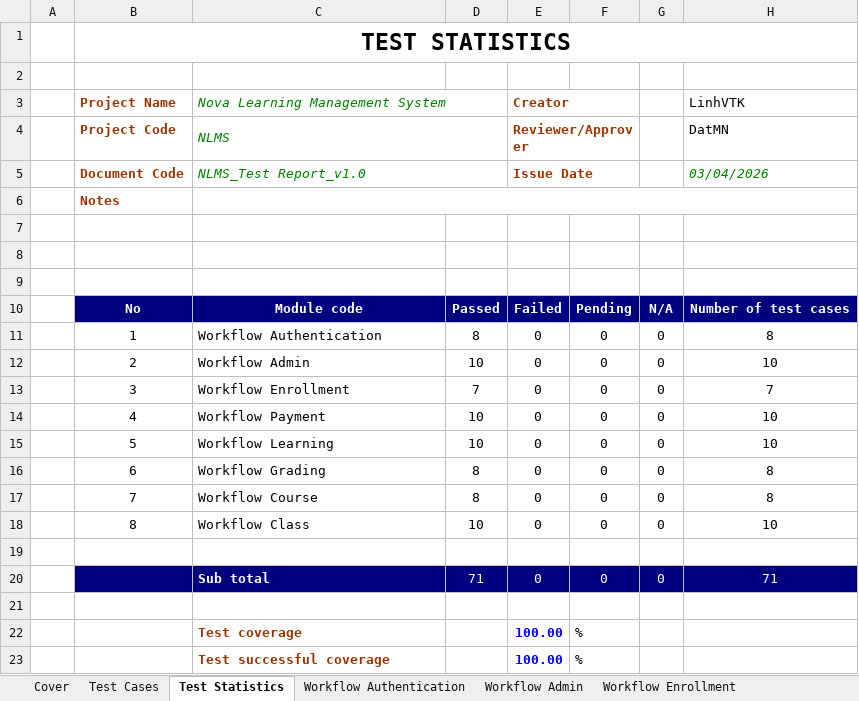
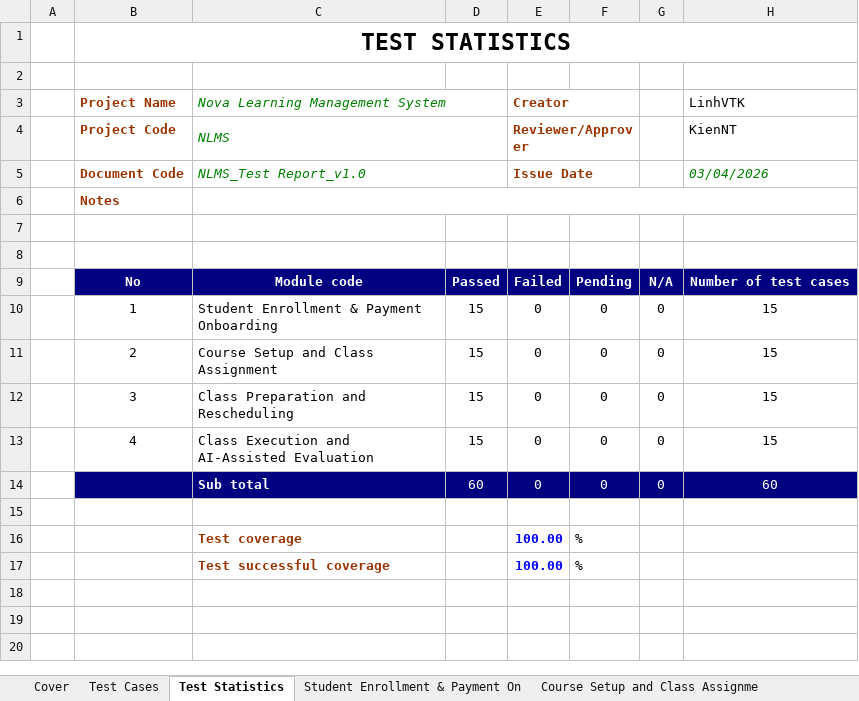
Before and after one commit to thanhmjkeeeee/AI-English-LMS-Nova, an Excel workbook: Documents/Report5.3_System Test.xlsx, sheet Test Statistics, drawn as a sheet; values as stored, in another font and other column widths than the file's, no borders; charts and pictures not drawn; removed rows and columns are numbered as before the commit, all else as after; the diff names each change by its address in the sheet, - before the commit and + after, or states it on an @@ line.

```diff
--- a/Documents/Report5.3_System Test.xlsx (sheet Test Statistics)
+++ b/Documents/Report5.3_System Test.xlsx (sheet Test Statistics)
-sheet tab: Workflow Authentication
+sheet tab: Student Enrollment & Payment On
-sheet tab: Workflow Admin
+sheet tab: Course Setup and Class Assignme
-H4: DatMN
+H4: KienNT
-row 9: (empty)
-C10: Workflow Authentication
+C10: Student Enrollment & Payment Onboarding
-D10: 8
+D10: 15
-H10: 8
+H10: 15
-C11: Workflow Admin
+C11: Course Setup and Class Assignment
-D11: 10
+D11: 15
-H11: 10
+H11: 15
-C12: Workflow Enrollment
+C12: Class Preparation and Rescheduling
-D12: 7
+D12: 15
-H12: 7
+H12: 15
-C13: Workflow Payment
+C13: Class Execution and AI-Assisted Evaluation
-D13: 10
+D13: 15
-H13: 10
+H13: 15
-row 15:  | 5 | Workflow Learning | 10 | 0 | 0 | 0 | 10
-row 16:  | 6 | Workflow Grading | 8 | 0 | 0 | 0 | 8
-row 17:  | 7 | Workflow Course | 8 | 0 | 0 | 0 | 8
-row 18:  | 8 | Workflow Class | 10 | 0 | 0 | 0 | 10
-row 19: (empty)
-D14: 71
+D14: 60
-H14: 71
+H14: 60
```
Also changed, not shown: sheet Class Execution and AI-Assisted, sheet Class Preparation and Reschedul, sheet Student Enrollment & Payment On, sheet Course Setup and Class Assignme, sheet Test Cases, sheet Cover, other sheet tabs, formulas that keep their value, hidden cells, charts or pictures, Documents/Report2_Project Tracking.xlsx, Documents/Report5.1_Unit Test.xlsx, 9 other files.
